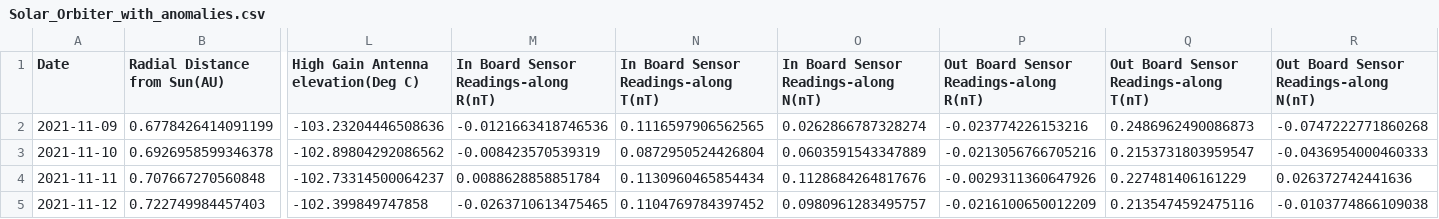
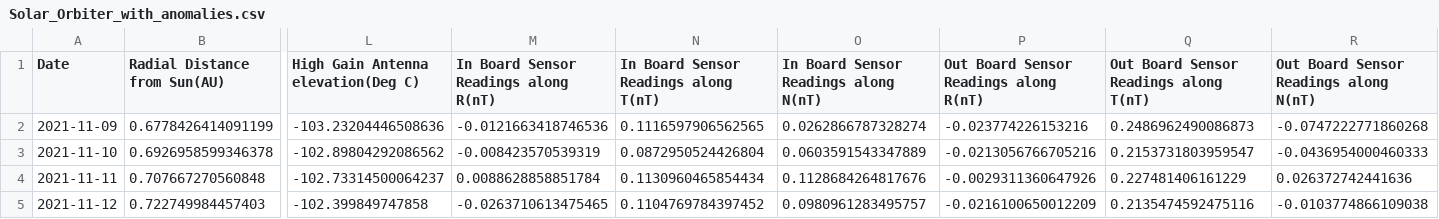
Before and after one commit to Rishie123/Solar_Orbiter_240_Feature_Importance, a CSV file: src/Solar_Orbiter_with_anomalies.csv, drawn as a sheet; only a part is shown, gaps mark what is left out; the diff names each change by its address in the sheet, - before the commit and + after, or states it on an @@ line.

Commit message:
Update Solar_Orbiter_with_anomalies.csv

```diff
--- a/src/Solar_Orbiter_with_anomalies.csv
+++ b/src/Solar_Orbiter_with_anomalies.csv
-M1: In Board Sensor Readings-along R(nT)
+M1: In Board Sensor Readings along R(nT)
-N1: In Board Sensor Readings-along T(nT)
+N1: In Board Sensor Readings along T(nT)
-O1: In Board Sensor Readings-along N(nT)
+O1: In Board Sensor Readings along N(nT)
-P1: Out Board Sensor Readings-along R(nT)
+P1: Out Board Sensor Readings along R(nT)
-Q1: Out Board Sensor Readings-along T(nT)
+Q1: Out Board Sensor Readings along T(nT)
-R1: Out Board Sensor Readings-along N(nT)
+R1: Out Board Sensor Readings along N(nT)
```
